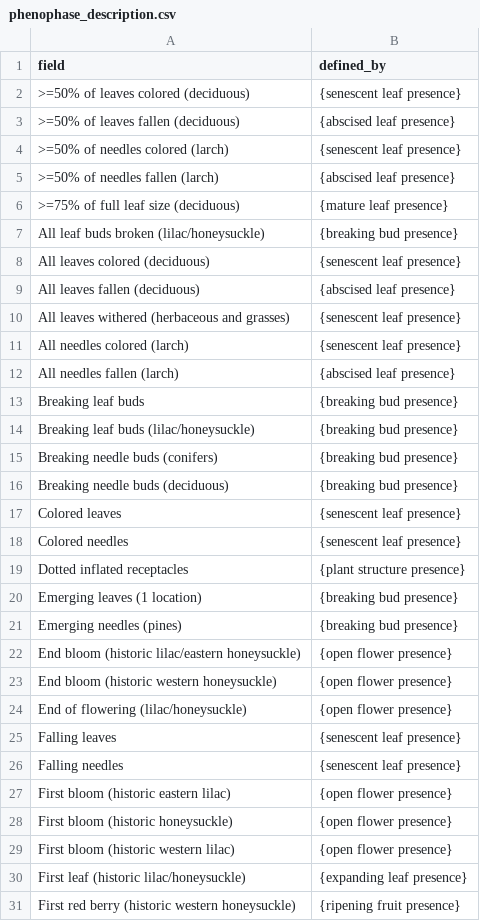
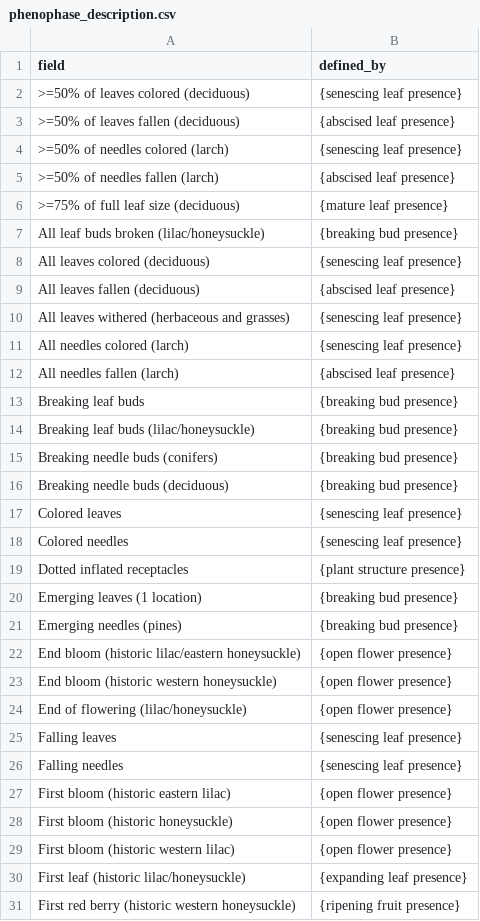
Before and after one commit to edenny/pheno_paper, a CSV file: bin/projects/npn/config/phenophase_description.csv, drawn as a sheet; only a part is shown.

Commit message:
updating senescent to senescing

```diff
--- a/bin/projects/npn/config/phenophase_description.csv
+++ b/bin/projects/npn/config/phenophase_description.csv
@@ -1,5 +1,5 @@
 field,defined_by
->=50% of leaves colored (deciduous),{senescent leaf presence}
+>=50% of leaves colored (deciduous),{senescing leaf presence}
 >=50% of leaves fallen (deciduous),{abscised leaf presence}
->=50% of needles colored (larch),{senescent leaf presence}
+>=50% of needles colored (larch),{senescing leaf presence}
 >=50% of needles fallen (larch),{abscised leaf presence}
@@ -7,6 +7,6 @@ field,defined_by
 All leaf buds broken (lilac/honeysuckle),{breaking bud presence}
-All leaves colored (deciduous),{senescent leaf presence}
+All leaves colored (deciduous),{senescing leaf presence}
 All leaves fallen (deciduous),{abscised leaf presence}
-All leaves withered (herbaceous and grasses),{senescent leaf presence}
-All needles colored (larch),{senescent leaf presence}
+All leaves withered (herbaceous and grasses),{senescing leaf presence}
+All needles colored (larch),{senescing leaf presence}
 All needles fallen (larch),{abscised leaf presence}
@@ -16,4 +16,4 @@ Breaking needle buds (conifers),{breaking bud presence}
 Breaking needle buds (deciduous),{breaking bud presence}
-Colored leaves,{senescent leaf presence}
-Colored needles,{senescent leaf presence}
+Colored leaves,{senescing leaf presence}
+Colored needles,{senescing leaf presence}
 Dotted inflated receptacles,{plant structure presence}
@@ -24,4 +24,4 @@ End bloom (historic western honeysuckle),{open flower presence}
 End of flowering (lilac/honeysuckle),{open flower presence}
-Falling leaves,{senescent leaf presence}
-Falling needles,{senescent leaf presence}
+Falling leaves,{senescing leaf presence}
+Falling needles,{senescing leaf presence}
 First bloom (historic eastern lilac),{open flower presence}
```
